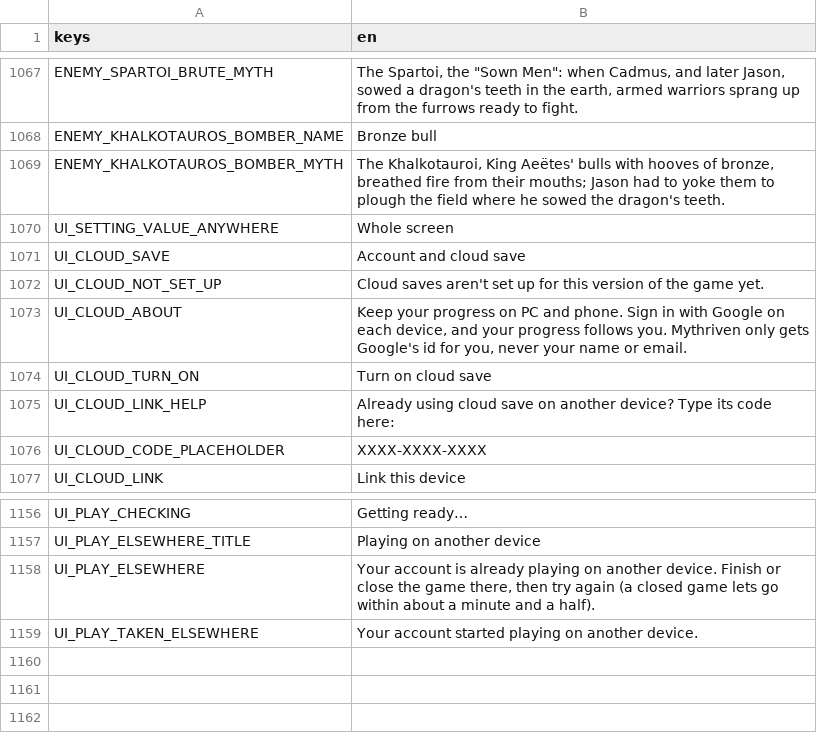
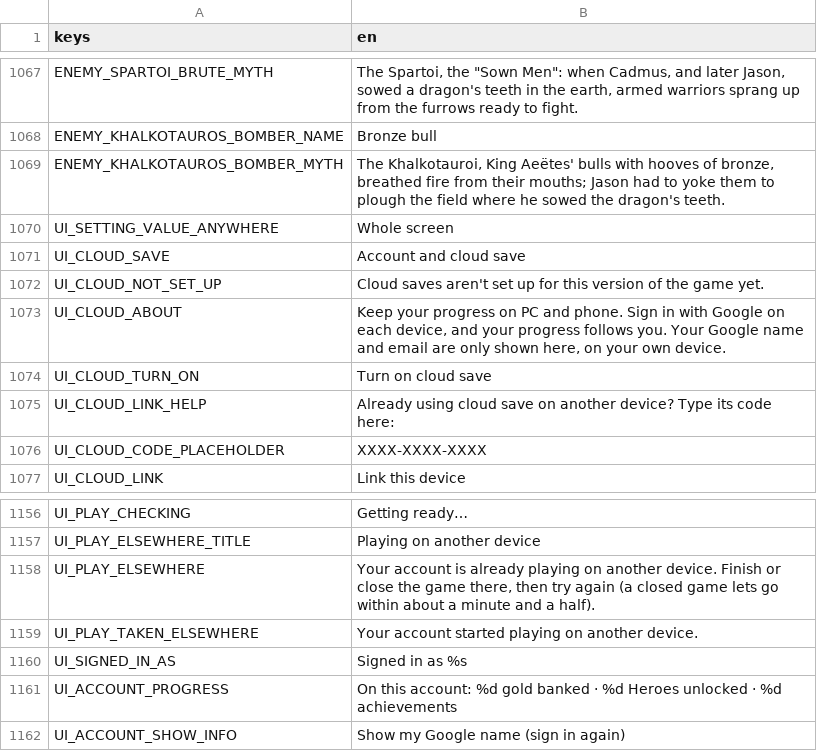
Before and after one commit to Zephino/Mythriven, a CSV file: localization/text.csv, drawn as a sheet; only a part is shown, gaps mark what is left out.

```diff
--- a/localization/text.csv
+++ b/localization/text.csv
@@ -1072,3 +1072,3 @@ UI_CLOUD_SAVE,Account and cloud save
 UI_CLOUD_NOT_SET_UP,Cloud saves aren't set up for this version of the game yet.
-UI_CLOUD_ABOUT,"Keep your progress on PC and phone. Sign in with Google on each device, and your progress follows you. Mythriven only gets Google's id for you, never your name or email."
+UI_CLOUD_ABOUT,"Keep your progress on PC and phone. Sign in with Google on each device, and your progress follows you. Your Google name and email are only shown here, on your own device."
 UI_CLOUD_TURN_ON,Turn on cloud save
@@ -1159 +1159,4 @@ UI_PLAY_ELSEWHERE,"Your account is already playing on another device. Finish or
 UI_PLAY_TAKEN_ELSEWHERE,Your account started playing on another device.
+UI_SIGNED_IN_AS,Signed in as %s
+UI_ACCOUNT_PROGRESS,"On this account: %d gold banked · %d Heroes unlocked · %d achievements"
+UI_ACCOUNT_SHOW_INFO,Show my Google name (sign in again)
```
Also changed, not shown: 14 other files.
